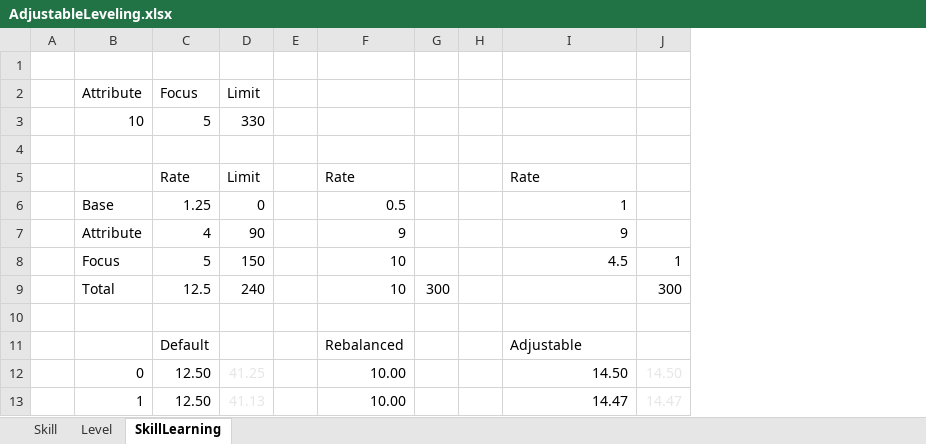
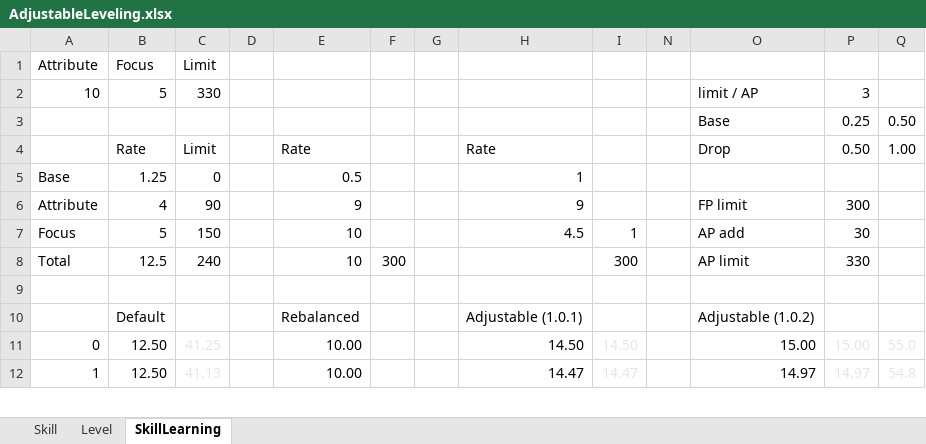
Before and after one commit to ChrisF-127/MBAdjustableLeveling, an Excel workbook: _Workshop/AdjustableLeveling.xlsx, sheet SkillLearning, drawn as a sheet; only a part is shown; values as stored, in another font and other column widths than the file's, no borders; charts and pictures and conditional formats not drawn; removed rows and columns are numbered as before the commit, all else as after; the diff covers the shown part only; the diff names each change by its address in the sheet, - before the commit and + after, or states it on an @@ line.

Commit message:
Reworked learning rate curve; attribute points allow going over the learning limit now (adjustable); // increased skill multiplier limit to 100x from 10x // removed patches for skill-level 275 perks, skill level 300 limit & smithing order skill level 300 limit

```diff
--- a/_Workshop/AdjustableLeveling.xlsx (sheet SkillLearning)
+++ b/_Workshop/AdjustableLeveling.xlsx (sheet SkillLearning)
-column A, empty
+column N, empty
+column O, rows 2-12: limit / AP | Base | Drop |  | FP limit | AP add | AP limit |  | Adjustable (1.0.2) | 15.00 | 14.97
+column P, rows 2-12: 3 | 0.25 | 0.50 |  | 300 | 30 | 330 |  |  | 15.00 | 14.97
+column Q, rows 3-12: 0.50 | 1.00 |  |  |  |  |  |  | 55.0 | 54.8
-row 1: (empty)
-row 3: (empty)
+row 3:  |  |  |  |  |  |  |  |  |  | Base | 0.25 | 0.50
-H10: Adjustable
+H10: Adjustable (1.0.1)
```
Also changed, not shown: 20 added rows elsewhere in this sheet, formulas that keep their value, hidden cells, charts or pictures, 10 other files.
